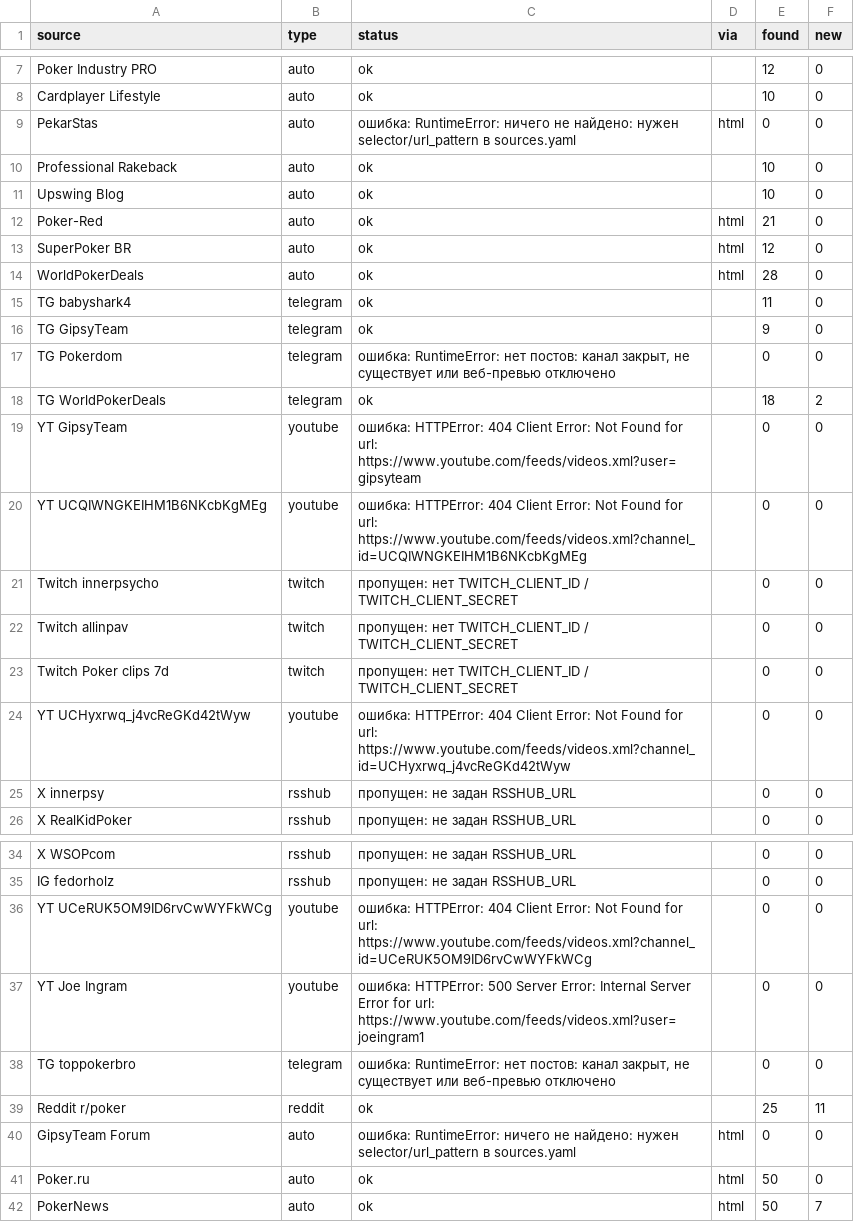
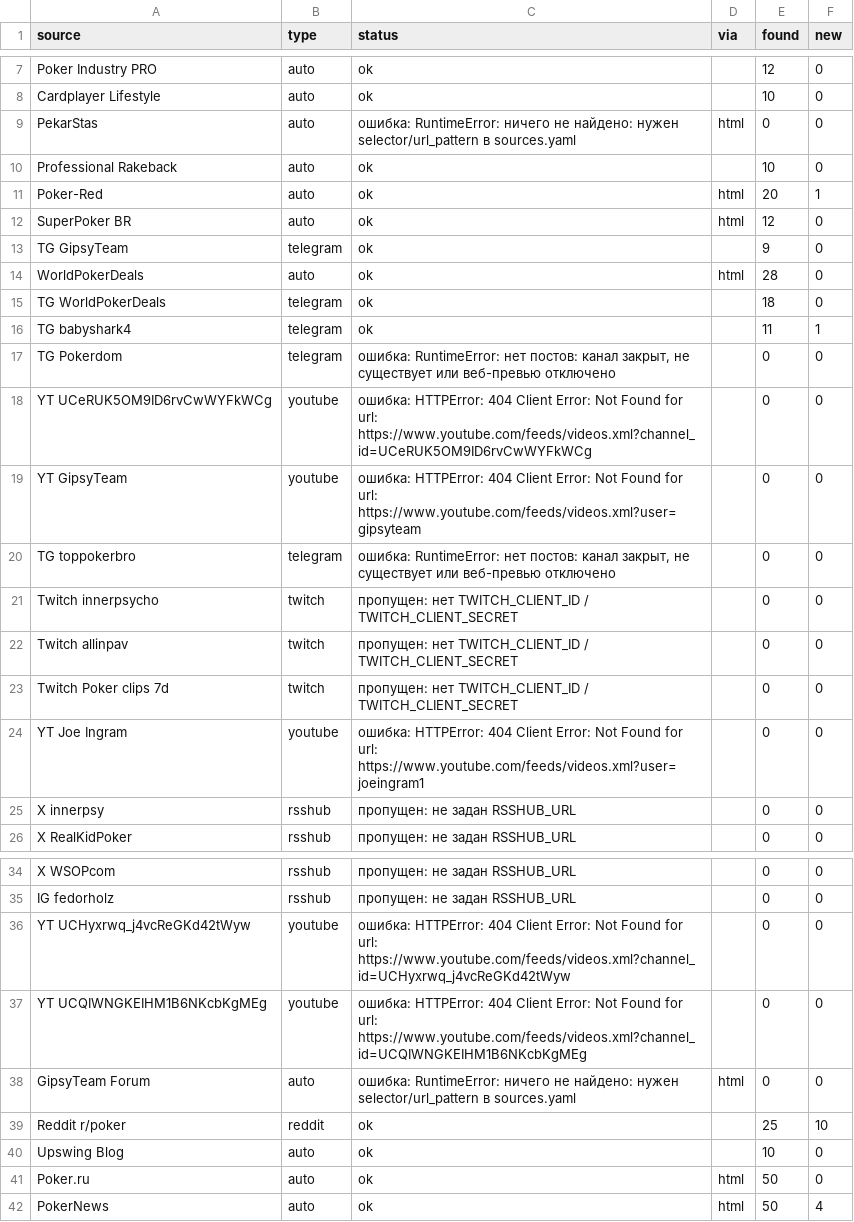
Before and after one commit to marta702/pokeroff-news, a CSV file: out/last_run_status.csv, drawn as a sheet; only a part is shown, gaps mark what is left out; the diff covers the shown part only.

```diff
--- a/out/last_run_status.csv
+++ b/out/last_run_status.csv
@@ -10,12 +10,12 @@ PekarStas,auto,ошибка: RuntimeError: ничего не найдено: н
 Professional Rakeback,auto,ok,,10,0
-Upswing Blog,auto,ok,,10,0
-Poker-Red,auto,ok,html,21,0
+Poker-Red,auto,ok,html,20,1
 SuperPoker BR,auto,ok,html,12,0
+TG GipsyTeam,telegram,ok,,9,0
 WorldPokerDeals,auto,ok,html,28,0
-TG babyshark4,telegram,ok,,11,0
-TG GipsyTeam,telegram,ok,,9,0
+TG WorldPokerDeals,telegram,ok,,18,0
+TG babyshark4,telegram,ok,,11,1
 TG Pokerdom,telegram,"ошибка: RuntimeError: нет постов: канал закрыт, не существует или веб-превью отключено",,0,0
-TG WorldPokerDeals,telegram,ok,,18,2
+YT UCeRUK5OM9ID6rvCwWYFkWCg,youtube,ошибка: HTTPError: 404 Client Error: Not Found for url: https://www.youtube.com/feeds/videos.xml?channel_id=UCeRUK5OM9ID6rvCwWYFkWCg,,0,0
 YT GipsyTeam,youtube,ошибка: HTTPError: 404 Client Error: Not Found for url: https://www.youtube.com/feeds/videos.xml?user=gipsyteam,,0,0
-YT UCQIWNGKEIHM1B6NKcbKgMEg,youtube,ошибка: HTTPError: 404 Client Error: Not Found for url: https://www.youtube.com/feeds/videos.xml?channel_id=UCQIWNGKEIHM1B6NKcbKgMEg,,0,0
+TG toppokerbro,telegram,"ошибка: RuntimeError: нет постов: канал закрыт, не существует или веб-превью отключено",,0,0
 Twitch innerpsycho,twitch,пропущен: нет TWITCH_CLIENT_ID / TWITCH_CLIENT_SECRET,,0,0
@@ -23,3 +23,3 @@ Twitch allinpav,twitch,пропущен: нет TWITCH_CLIENT_ID / TWITCH_CLIENT
 Twitch Poker clips 7d,twitch,пропущен: нет TWITCH_CLIENT_ID / TWITCH_CLIENT_SECRET,,0,0
-YT UCHyxrwq_j4vcReGKd42tWyw,youtube,ошибка: HTTPError: 404 Client Error: Not Found for url: https://www.youtube.com/feeds/videos.xml?channel_id=UCHyxrwq_j4vcReGKd42tWyw,,0,0
+YT Joe Ingram,youtube,ошибка: HTTPError: 404 Client Error: Not Found for url: https://www.youtube.com/feeds/videos.xml?user=joeingram1,,0,0
 X innerpsy,rsshub,пропущен: не задан RSSHUB_URL,,0,0
@@ -35,8 +35,8 @@ X WSOPcom,rsshub,пропущен: не задан RSSHUB_URL,,0,0
 IG fedorholz,rsshub,пропущен: не задан RSSHUB_URL,,0,0
-YT UCeRUK5OM9ID6rvCwWYFkWCg,youtube,ошибка: HTTPError: 404 Client Error: Not Found for url: https://www.youtube.com/feeds/videos.xml?channel_id=UCeRUK5OM9ID6rvCwWYFkWCg,,0,0
-YT Joe Ingram,youtube,ошибка: HTTPError: 500 Server Error: Internal Server Error for url: https://www.youtube.com/feeds/videos.xml?user=joeingram1,,0,0
-TG toppokerbro,telegram,"ошибка: RuntimeError: нет постов: канал закрыт, не существует или веб-превью отключено",,0,0
-Reddit r/poker,reddit,ok,,25,11
+YT UCHyxrwq_j4vcReGKd42tWyw,youtube,ошибка: HTTPError: 404 Client Error: Not Found for url: https://www.youtube.com/feeds/videos.xml?channel_id=UCHyxrwq_j4vcReGKd42tWyw,,0,0
+YT UCQIWNGKEIHM1B6NKcbKgMEg,youtube,ошибка: HTTPError: 404 Client Error: Not Found for url: https://www.youtube.com/feeds/videos.xml?channel_id=UCQIWNGKEIHM1B6NKcbKgMEg,,0,0
 GipsyTeam Forum,auto,ошибка: RuntimeError: ничего не найдено: нужен selector/url_pattern в sources.yaml,html,0,0
+Reddit r/poker,reddit,ok,,25,10
+Upswing Blog,auto,ok,,10,0
 Poker.ru,auto,ok,html,50,0
-PokerNews,auto,ok,html,50,7
+PokerNews,auto,ok,html,50,4
```
Also changed, not shown: 1 edited cell elsewhere in this file, 2 other files.
